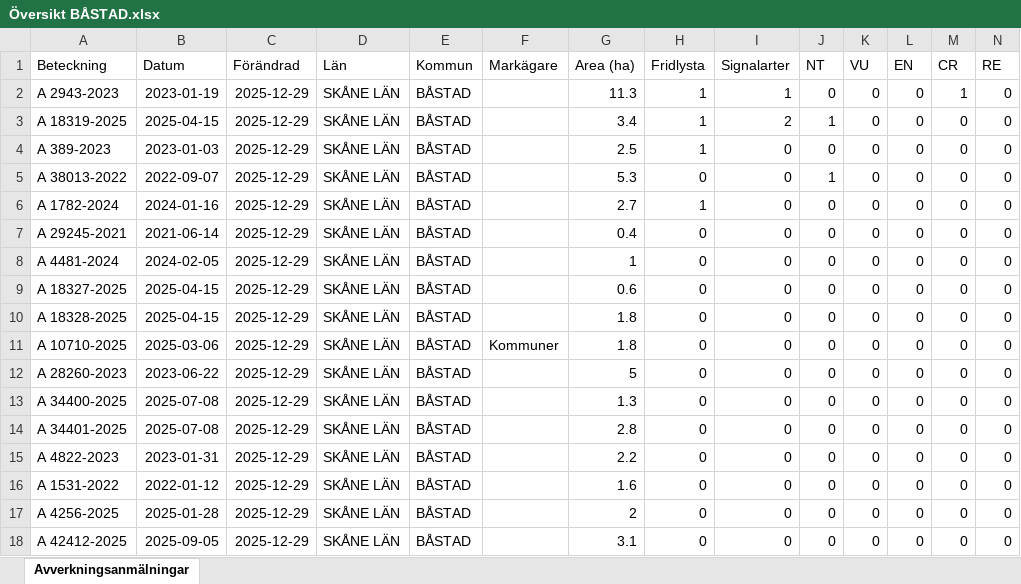
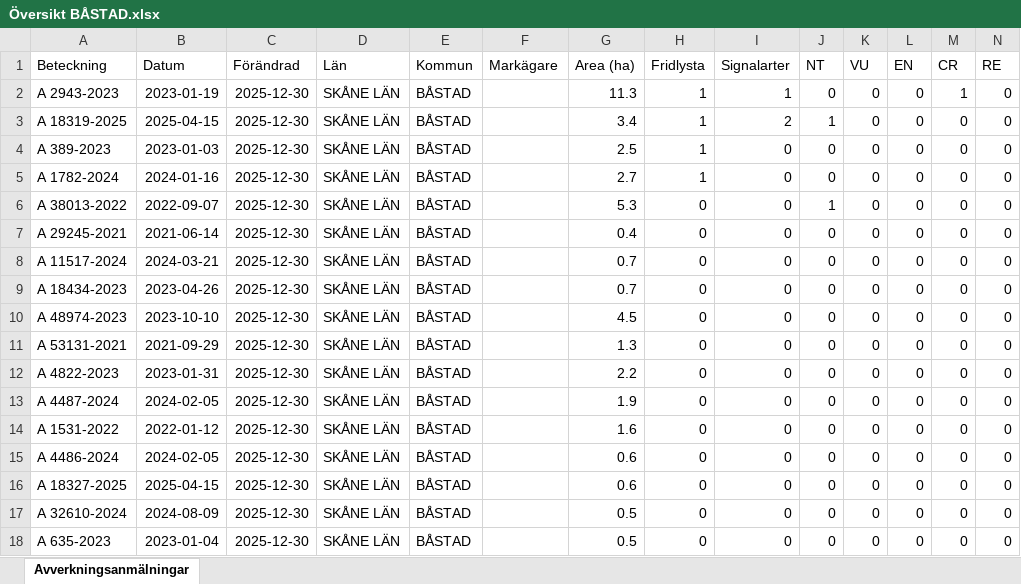
Before and after one commit to klasma/Logging_1278, an Excel workbook: Översikt BÅSTAD.xlsx, sheet Avverkningsanmälningar, drawn as a sheet; only a part is shown; values as stored, in another font and other column widths than the file's, no borders; removed rows and columns are numbered as before the commit, all else as after; rows hold the shown columns only; the diff covers the shown part only; the diff names each change by its address in the sheet, - before the commit and + after, or states it on an @@ line.

```diff
--- a/Översikt BÅSTAD.xlsx (sheet Avverkningsanmälningar)
+++ b/Översikt BÅSTAD.xlsx (sheet Avverkningsanmälningar)
-C2:C4 (Förändrad): 2025-12-29
+C2:C4 (Förändrad): 2025-12-30
-row 5: A 38013-2022 | 2022-09-07 | 2025-12-29 | SKÅNE LÄN | BÅSTAD |  | 5.3 | 0 | 0 | 1 | 0 | 0 | 0 | 0
-C5 (Förändrad): 2025-12-29
+C5 (Förändrad): 2025-12-30
+row 6: A 38013-2022 | 2022-09-07 | 2025-12-30 | SKÅNE LÄN | BÅSTAD |  | 5.3 | 0 | 0 | 1 | 0 | 0 | 0 | 0
-C7 (Förändrad): 2025-12-29
+C7 (Förändrad): 2025-12-30
-row 8: A 4481-2024 | 2024-02-05 | 2025-12-29 | SKÅNE LÄN | BÅSTAD |  | 1 | 0 | 0 | 0 | 0 | 0 | 0 | 0
-A8 (Beteckning): A 18327-2025
+A8 (Beteckning): A 11517-2024
-B8 (Datum): 2025-04-15
+B8 (Datum): 2024-03-21
-C8:C9 (Förändrad): 2025-12-29
+C8:C9 (Förändrad): 2025-12-30
-G8 (Area (ha)): 0.6
+G8 (Area (ha)): 0.7
-A9 (Beteckning): A 18328-2025
+A9 (Beteckning): A 18434-2023
-B9 (Datum): 2025-04-15
+B9 (Datum): 2023-04-26
-G9 (Area (ha)): 1.8
+G9 (Area (ha)): 0.7
-row 11: A 10710-2025 | 2025-03-06 | 2025-12-29 | SKÅNE LÄN | BÅSTAD | Kommuner | 1.8 | 0 | 0 | 0 | 0 | 0 | 0 | 0
-A10 (Beteckning): A 28260-2023
+A10 (Beteckning): A 48974-2023
-B10 (Datum): 2023-06-22
+B10 (Datum): 2023-10-10
-C10:C11 (Förändrad): 2025-12-29
+C10:C11 (Förändrad): 2025-12-30
-G10 (Area (ha)): 5
+G10 (Area (ha)): 4.5
-A11 (Beteckning): A 34400-2025
+A11 (Beteckning): A 53131-2021
-B11 (Datum): 2025-07-08
+B11 (Datum): 2021-09-29
-row 14: A 34401-2025 | 2025-07-08 | 2025-12-29 | SKÅNE LÄN | BÅSTAD |  | 2.8 | 0 | 0 | 0 | 0 | 0 | 0 | 0
-C12 (Förändrad): 2025-12-29
+C12 (Förändrad): 2025-12-30
+row 13: A 4487-2024 | 2024-02-05 | 2025-12-30 | SKÅNE LÄN | BÅSTAD |  | 1.9 | 0 | 0 | 0 | 0 | 0 | 0 | 0
-C14:C16 (Förändrad): 2025-12-29
+C14:C16 (Förändrad): 2025-12-30
-A15 (Beteckning): A 4256-2025
+A15 (Beteckning): A 4486-2024
-B15 (Datum): 2025-01-28
+B15 (Datum): 2024-02-05
-G15 (Area (ha)): 2
+G15 (Area (ha)): 0.6
-A16 (Beteckning): A 42412-2025
+A16 (Beteckning): A 18327-2025
-B16 (Datum): 2025-09-05
+B16 (Datum): 2025-04-15
-G16 (Area (ha)): 3.1
+G16 (Area (ha)): 0.6
+row 17: A 32610-2024 | 2024-08-09 | 2025-12-30 | SKÅNE LÄN | BÅSTAD |  | 0.5 | 0 | 0 | 0 | 0 | 0 | 0 | 0
+row 18: A 635-2023 | 2023-01-04 | 2025-12-30 | SKÅNE LÄN | BÅSTAD |  | 0.5 | 0 | 0 | 0 | 0 | 0 | 0 | 0
```
Also changed, not shown: 4 added rows, 4 removed rows and 35 edited cells elsewhere in this sheet, artfynd/A 1782-2024 artfynd.xlsx, artfynd/A 18319-2025 artfynd.xlsx, 24 other files.
